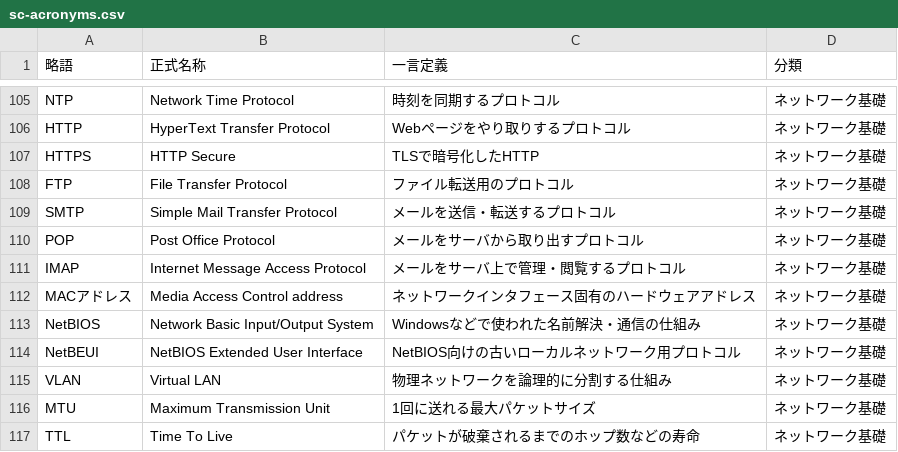
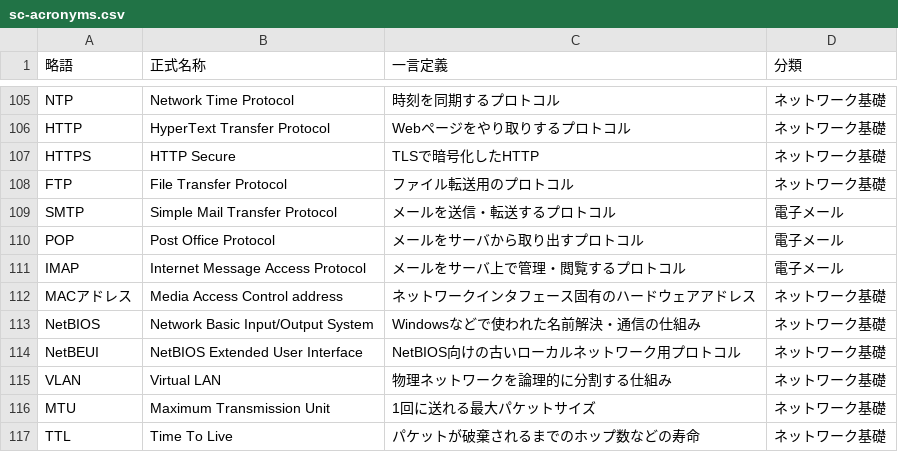
Before and after one commit to YamadaLaboJP/sc-acronym-flashcards, a CSV file: data/sc-acronyms.csv, drawn as a sheet; only a part is shown, gaps mark what is left out; the diff covers the shown part only.

```diff
--- a/data/sc-acronyms.csv
+++ b/data/sc-acronyms.csv
@@ -108,5 +108,5 @@ HTTPS,HTTP Secure,TLSで暗号化したHTTP,ネットワーク基礎
 FTP,File Transfer Protocol,ファイル転送用のプロトコル,ネットワーク基礎
-SMTP,Simple Mail Transfer Protocol,メールを送信・転送するプロトコル,ネットワーク基礎
-POP,Post Office Protocol,メールをサーバから取り出すプロトコル,ネットワーク基礎
-IMAP,Internet Message Access Protocol,メールをサーバ上で管理・閲覧するプロトコル,ネットワーク基礎
+SMTP,Simple Mail Transfer Protocol,メールを送信・転送するプロトコル,電子メール
+POP,Post Office Protocol,メールをサーバから取り出すプロトコル,電子メール
+IMAP,Internet Message Access Protocol,メールをサーバ上で管理・閲覧するプロトコル,電子メール
 MACアドレス,Media Access Control address,ネットワークインタフェース固有のハードウェアアドレス,ネットワーク基礎
```
Also changed, not shown: 43 edited cells elsewhere in this file, 1 other file.
